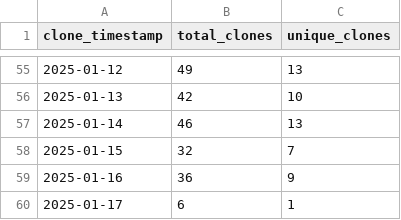
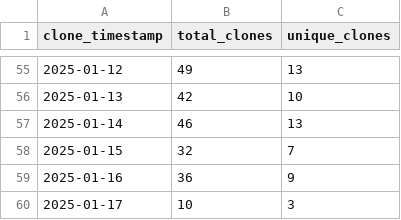
Before and after one commit to ionutms/clones_monitor, a CSV file: clones_history.csv, drawn as a sheet; only a part is shown, gaps mark what is left out.

Commit message:
Update clone and visitor statistics for 2025-01-17 10:20:47 EET

```diff
--- a/clones_history.csv
+++ b/clones_history.csv
@@ -59,2 +59,2 @@ clone_timestamp,total_clones,unique_clones
 "2025-01-16",36,9
-"2025-01-17",6,1
+"2025-01-17",10,3
```
Also changed, not shown: repo2_clones_history.csv, visitors_history.csv.
